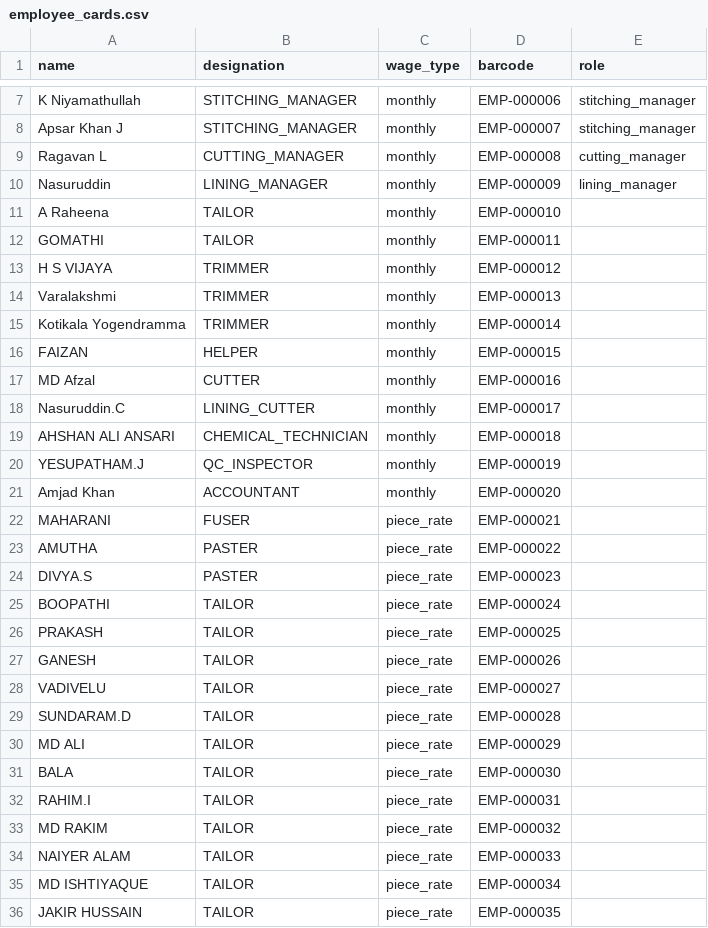
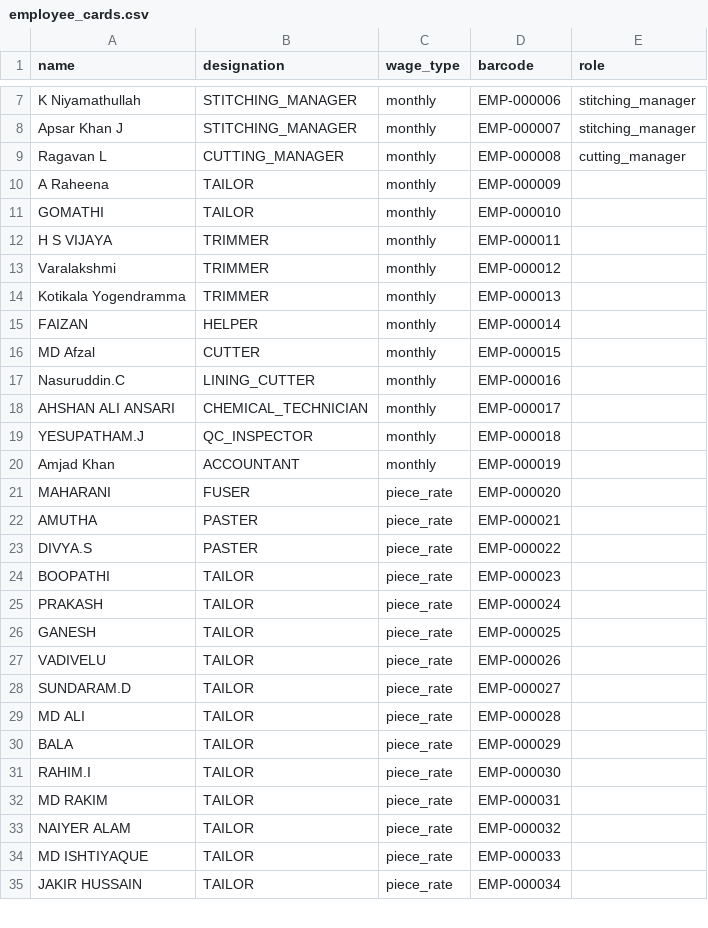
Before and after one commit to Kairox-LeatherFactory/Backend, a CSV file: data/employee_cards.csv, drawn as a sheet; only a part is shown, gaps mark what is left out; the diff covers the shown part only.

```diff
--- a/data/employee_cards.csv
+++ b/data/employee_cards.csv
@@ -9,28 +9,27 @@ Apsar Khan J,STITCHING_MANAGER,monthly,EMP-000007,stitching_manager
 Ragavan L,CUTTING_MANAGER,monthly,EMP-000008,cutting_manager
-Nasuruddin,LINING_MANAGER,monthly,EMP-000009,lining_manager
-A Raheena,TAILOR,monthly,EMP-000010,
-GOMATHI,TAILOR,monthly,EMP-000011,
-H S VIJAYA,TRIMMER,monthly,EMP-000012,
-Varalakshmi,TRIMMER,monthly,EMP-000013,
-Kotikala Yogendramma,TRIMMER,monthly,EMP-000014,
-FAIZAN,HELPER,monthly,EMP-000015,
-MD Afzal,CUTTER,monthly,EMP-000016,
-Nasuruddin.C,LINING_CUTTER,monthly,EMP-000017,
-AHSHAN ALI ANSARI,CHEMICAL_TECHNICIAN,monthly,EMP-000018,
-YESUPATHAM.J,QC_INSPECTOR,monthly,EMP-000019,
-Amjad Khan,ACCOUNTANT,monthly,EMP-000020,
-MAHARANI,FUSER,piece_rate,EMP-000021,
-AMUTHA,PASTER,piece_rate,EMP-000022,
-DIVYA.S,PASTER,piece_rate,EMP-000023,
-BOOPATHI,TAILOR,piece_rate,EMP-000024,
-PRAKASH,TAILOR,piece_rate,EMP-000025,
-GANESH,TAILOR,piece_rate,EMP-000026,
-VADIVELU,TAILOR,piece_rate,EMP-000027,
-SUNDARAM.D,TAILOR,piece_rate,EMP-000028,
-MD ALI,TAILOR,piece_rate,EMP-000029,
-BALA,TAILOR,piece_rate,EMP-000030,
-RAHIM.I,TAILOR,piece_rate,EMP-000031,
-MD RAKIM,TAILOR,piece_rate,EMP-000032,
-NAIYER ALAM,TAILOR,piece_rate,EMP-000033,
-MD ISHTIYAQUE,TAILOR,piece_rate,EMP-000034,
-JAKIR HUSSAIN,TAILOR,piece_rate,EMP-000035,
+A Raheena,TAILOR,monthly,EMP-000009,
+GOMATHI,TAILOR,monthly,EMP-000010,
+H S VIJAYA,TRIMMER,monthly,EMP-000011,
+Varalakshmi,TRIMMER,monthly,EMP-000012,
+Kotikala Yogendramma,TRIMMER,monthly,EMP-000013,
+FAIZAN,HELPER,monthly,EMP-000014,
+MD Afzal,CUTTER,monthly,EMP-000015,
+Nasuruddin.C,LINING_CUTTER,monthly,EMP-000016,
+AHSHAN ALI ANSARI,CHEMICAL_TECHNICIAN,monthly,EMP-000017,
+YESUPATHAM.J,QC_INSPECTOR,monthly,EMP-000018,
+Amjad Khan,ACCOUNTANT,monthly,EMP-000019,
+MAHARANI,FUSER,piece_rate,EMP-000020,
+AMUTHA,PASTER,piece_rate,EMP-000021,
+DIVYA.S,PASTER,piece_rate,EMP-000022,
+BOOPATHI,TAILOR,piece_rate,EMP-000023,
+PRAKASH,TAILOR,piece_rate,EMP-000024,
+GANESH,TAILOR,piece_rate,EMP-000025,
+VADIVELU,TAILOR,piece_rate,EMP-000026,
+SUNDARAM.D,TAILOR,piece_rate,EMP-000027,
+MD ALI,TAILOR,piece_rate,EMP-000028,
+BALA,TAILOR,piece_rate,EMP-000029,
+RAHIM.I,TAILOR,piece_rate,EMP-000030,
+MD RAKIM,TAILOR,piece_rate,EMP-000031,
+NAIYER ALAM,TAILOR,piece_rate,EMP-000032,
+MD ISHTIYAQUE,TAILOR,piece_rate,EMP-000033,
+JAKIR HUSSAIN,TAILOR,piece_rate,EMP-000034,
```
Also changed, not shown: 8 edited cells elsewhere in this file, 14 other files.
